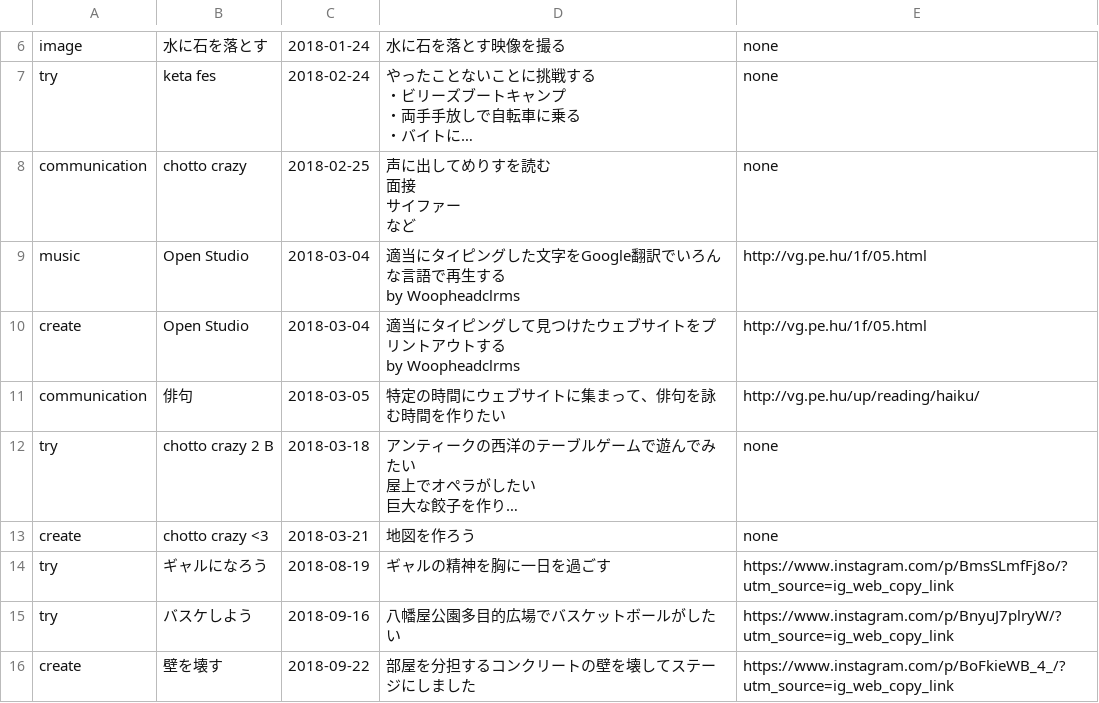
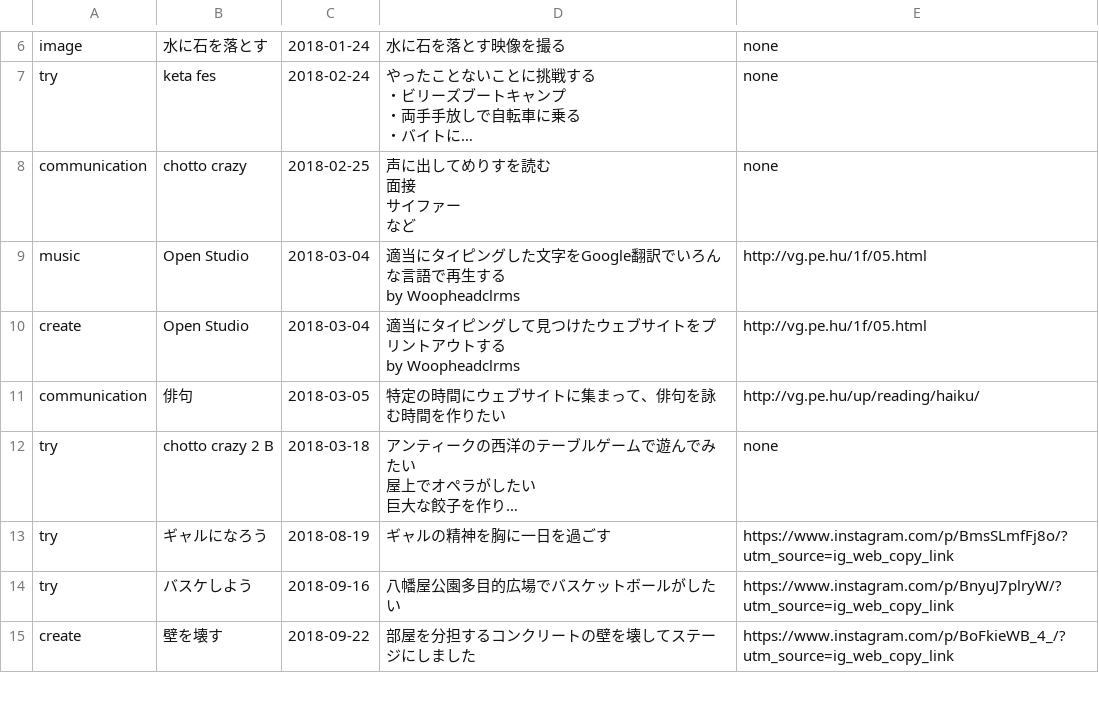
Before and after one commit to chottocrazy/cando, a CSV file: pehu/past.csv, drawn as a sheet; only a part is shown, gaps mark what is left out; long unchanged cells end in …; the diff names each change by its address in the sheet, - before the commit and + after, or states it on an @@ line.

Commit message:
Update past.csv

```diff
--- a/pehu/past.csv
+++ b/pehu/past.csv
-row 13: create | chotto crazy <3 | 2018-03-21 | 地図を作ろう | none
```
